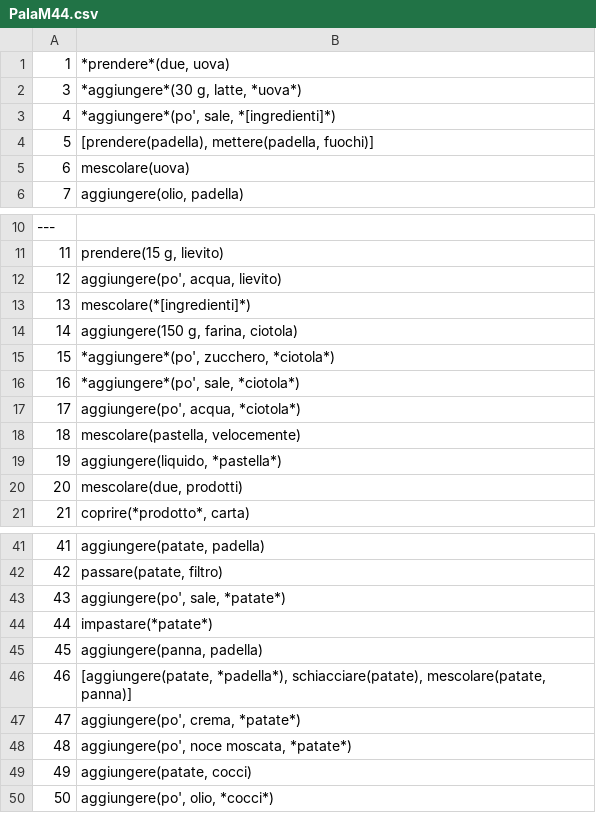
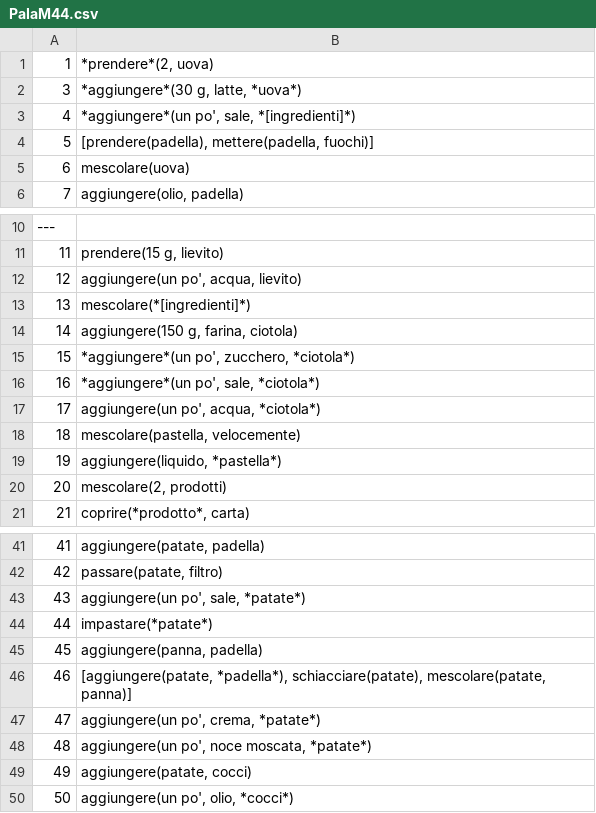
Before and after one commit to evalitaunina/SUGAR_Corpus, a CSV file: SUGAR_Corpus/PaIaM44/PaIaM44.csv, drawn as a sheet; only a part is shown, gaps mark what is left out; the diff covers the shown part only.

```diff
--- a/SUGAR_Corpus/PaIaM44/PaIaM44.csv
+++ b/SUGAR_Corpus/PaIaM44/PaIaM44.csv
@@ -1,4 +1,4 @@
-1; *prendere*(due, uova)
+1; *prendere*(2, uova)
 3; *aggiungere*(30 g, latte, *uova*)
-4; *aggiungere*(po', sale, *[ingredienti]*)
+4; *aggiungere*(un po', sale, *[ingredienti]*)
 5; [prendere(padella), mettere(padella, fuochi)]
@@ -11,11 +11,11 @@
 11; prendere(15 g, lievito)
-12; aggiungere(po', acqua, lievito)
+12; aggiungere(un po', acqua, lievito)
 13; mescolare(*[ingredienti]*)
 14; aggiungere(150 g, farina, ciotola)
-15; *aggiungere*(po', zucchero, *ciotola*)
-16; *aggiungere*(po', sale, *ciotola*)
-17; aggiungere(po', acqua, *ciotola*)
+15; *aggiungere*(un po', zucchero, *ciotola*)
+16; *aggiungere*(un po', sale, *ciotola*)
+17; aggiungere(un po', acqua, *ciotola*)
 18; mescolare(pastella, velocemente)
 19; aggiungere(liquido, *pastella*)
-20; mescolare(due, prodotti)
+20; mescolare(2, prodotti)
 21; coprire(*prodotto*, carta)
@@ -42,3 +42,3 @@
 42; passare(patate, filtro)
-43; aggiungere(po', sale, *patate*)
+43; aggiungere(un po', sale, *patate*)
 44; impastare(*patate*)
@@ -46,5 +46,5 @@
 46; [aggiungere(patate, *padella*), schiacciare(patate), mescolare(patate, panna)]
-47; aggiungere(po', crema, *patate*)
-48; aggiungere(po', noce moscata, *patate*)
+47; aggiungere(un po', crema, *patate*)
+48; aggiungere(un po', noce moscata, *patate*)
 49; aggiungere(patate, cocci)
-50; aggiungere(po', olio, *cocci*)
+50; aggiungere(un po', olio, *cocci*)
```
Also changed, not shown: 2 edited cells elsewhere in this file, SUGAR_Corpus/FaNaM25/FaNaM25.csv, SUGAR_Corpus/FraAlM30/FraAlM30.csv, 31 other files.
